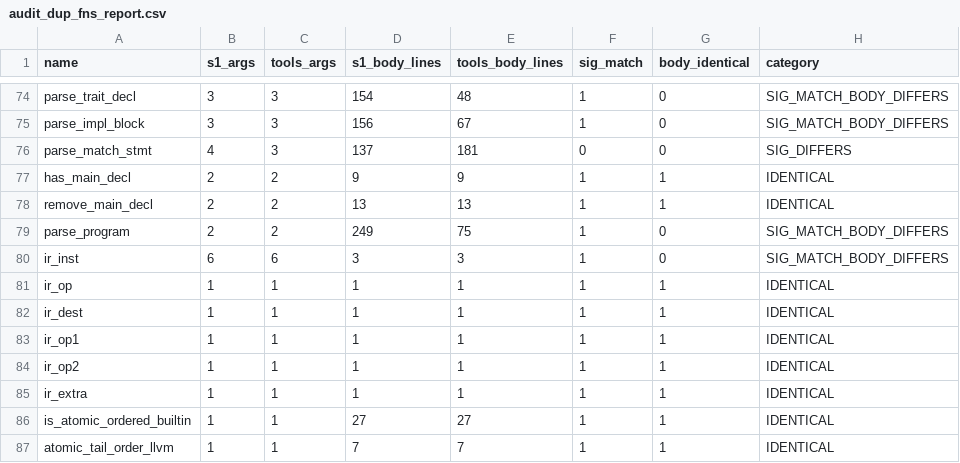
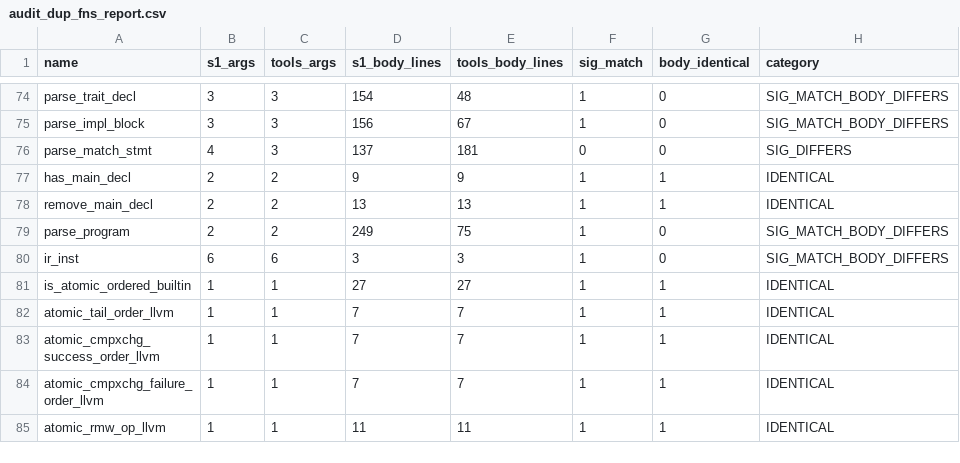
Before and after one commit to APEXINTELORG/Nucleor, a CSV file: tools/audit_dup_fns_report.csv, drawn as a sheet; only a part is shown, gaps mark what is left out; the shorter side is filled out with more unchanged rows; the diff covers the shown part only.

```diff
--- a/tools/audit_dup_fns_report.csv
+++ b/tools/audit_dup_fns_report.csv
@@ -80,7 +80,2 @@ parse_program,2,2,249,75,1,0,SIG_MATCH_BODY_DIFFERS
 ir_inst,6,6,3,3,1,0,SIG_MATCH_BODY_DIFFERS
-ir_op,1,1,1,1,1,1,IDENTICAL
-ir_dest,1,1,1,1,1,1,IDENTICAL
-ir_op1,1,1,1,1,1,1,IDENTICAL
-ir_op2,1,1,1,1,1,1,IDENTICAL
-ir_extra,1,1,1,1,1,1,IDENTICAL
 is_atomic_ordered_builtin,1,1,27,27,1,1,IDENTICAL
```
Also changed, not shown: 20 removed rows elsewhere in this file, 5 other files.
